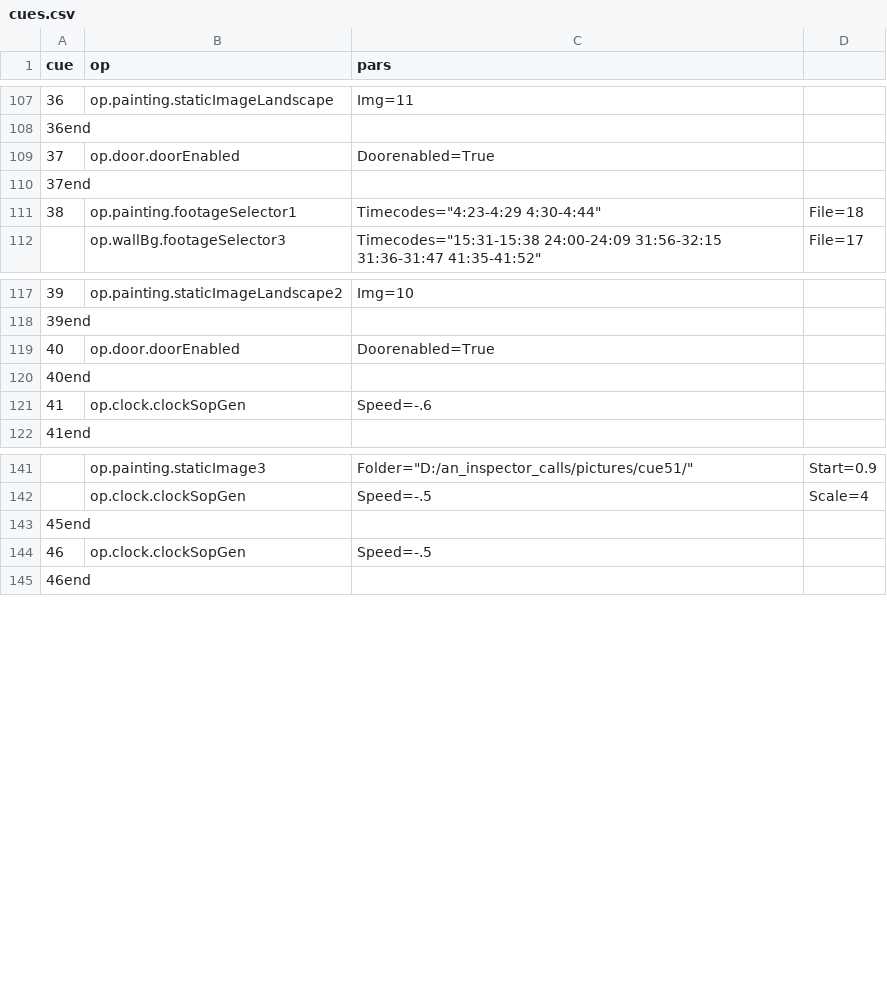
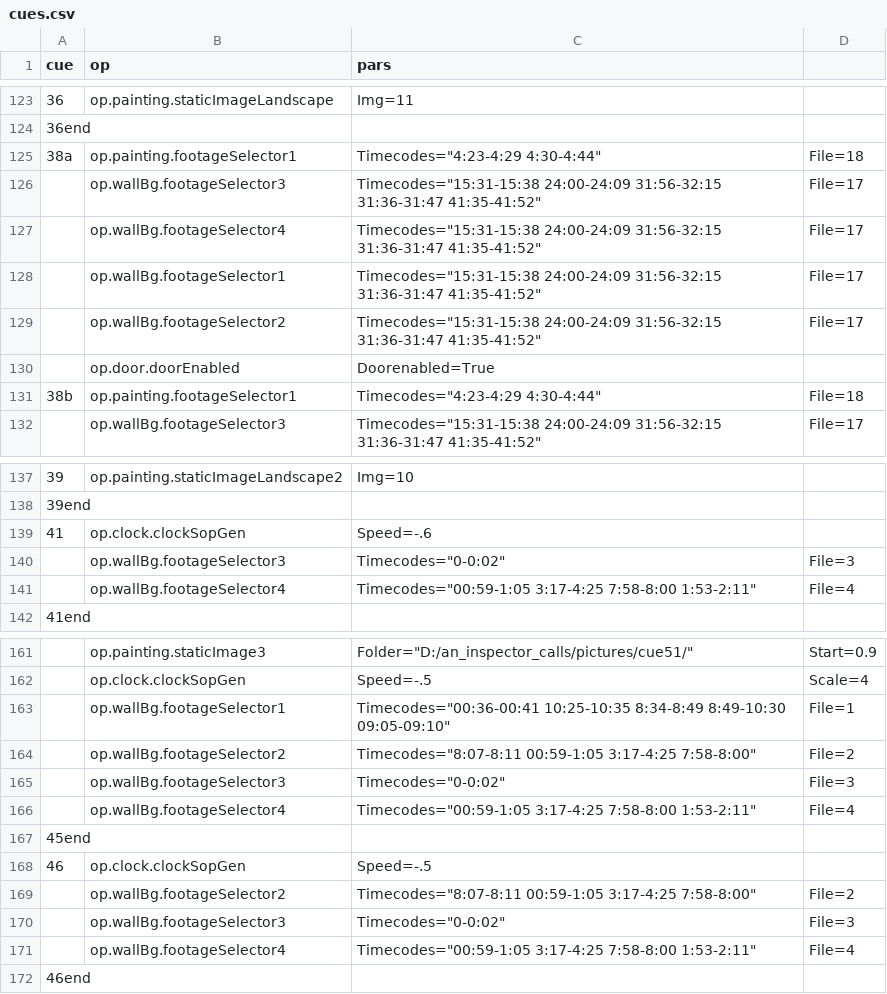
Before and after one commit to edeetee/an-inspector-calls, a CSV file: cues.csv, drawn as a sheet; only a part is shown, gaps mark what is left out; the diff covers the shown part only.

```diff
--- a/cues.csv
+++ b/cues.csv
@@ -108,5 +124,9 @@
 "36end",,,
-"37","op.door.doorEnabled","Doorenabled=True",
-"37end",,,
-"38","op.painting.footageSelector1","Timecodes=""4:23-4:29 4:30-4:44""","File=18"
+"38a","op.painting.footageSelector1","Timecodes=""4:23-4:29 4:30-4:44""","File=18"
+,"op.wallBg.footageSelector3","Timecodes=""15:31-15:38 24:00-24:09 31:56-32:15 31:36-31:47 41:35-41:52""","File=17"
+,"op.wallBg.footageSelector4","Timecodes=""15:31-15:38 24:00-24:09 31:56-32:15 31:36-31:47 41:35-41:52""","File=17"
+,"op.wallBg.footageSelector1","Timecodes=""15:31-15:38 24:00-24:09 31:56-32:15 31:36-31:47 41:35-41:52""","File=17"
+,"op.wallBg.footageSelector2","Timecodes=""15:31-15:38 24:00-24:09 31:56-32:15 31:36-31:47 41:35-41:52""","File=17"
+,"op.door.doorEnabled","Doorenabled=True",
+"38b","op.painting.footageSelector1","Timecodes=""4:23-4:29 4:30-4:44""","File=18"
 ,"op.wallBg.footageSelector3","Timecodes=""15:31-15:38 24:00-24:09 31:56-32:15 31:36-31:47 41:35-41:52""","File=17"
@@ -118,5 +138,5 @@
 "39end",,,
-"40","op.door.doorEnabled","Doorenabled=True",
-"40end",,,
 "41","op.clock.clockSopGen","Speed=-.6",
+,"op.wallBg.footageSelector3","Timecodes=""0-0:02""","File=3"
+,"op.wallBg.footageSelector4","Timecodes=""00:59-1:05 3:17-4:25 7:58-8:00 1:53-2:11""","File=4"
 "41end",,,
@@ -142,4 +162,11 @@
 ,"op.clock.clockSopGen","Speed=-.5","Scale=4"
+,"op.wallBg.footageSelector1","Timecodes=""00:36-00:41 10:25-10:35 8:34-8:49 8:49-10:30 09:05-09:10""","File=1"
+,"op.wallBg.footageSelector2","Timecodes=""8:07-8:11 00:59-1:05 3:17-4:25 7:58-8:00""","File=2"
+,"op.wallBg.footageSelector3","Timecodes=""0-0:02""","File=3"
+,"op.wallBg.footageSelector4","Timecodes=""00:59-1:05 3:17-4:25 7:58-8:00 1:53-2:11""","File=4"
 "45end",,,
 "46","op.clock.clockSopGen","Speed=-.5",
+,"op.wallBg.footageSelector2","Timecodes=""8:07-8:11 00:59-1:05 3:17-4:25 7:58-8:00""","File=2"
+,"op.wallBg.footageSelector3","Timecodes=""0-0:02""","File=3"
+,"op.wallBg.footageSelector4","Timecodes=""00:59-1:05 3:17-4:25 7:58-8:00 1:53-2:11""","File=4"
 "46end",,,
```
Also changed, not shown: 25 added rows, 9 removed rows, 2 moved rows and 1 edited cell elsewhere in this file, 1 other file.
